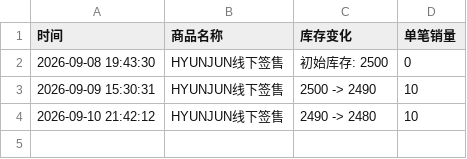
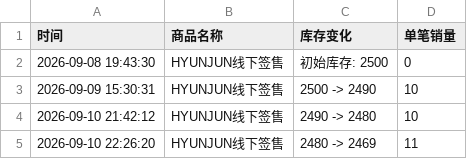
Before and after one commit to Juineii/nouera_md0910, a CSV file: HYUNJUN线下签售.csv, drawn as a sheet.

Commit message:
自动更新数据 2026-09-10 22:26:42

```diff
--- a/HYUNJUN线下签售.csv
+++ b/HYUNJUN线下签售.csv
@@ -4 +4,2 @@
 2026-09-10 21:42:12,HYUNJUN线下签售,2490 -> 2480,10
+2026-09-10 22:26:20,HYUNJUN线下签售,2480 -> 2469,11
```
